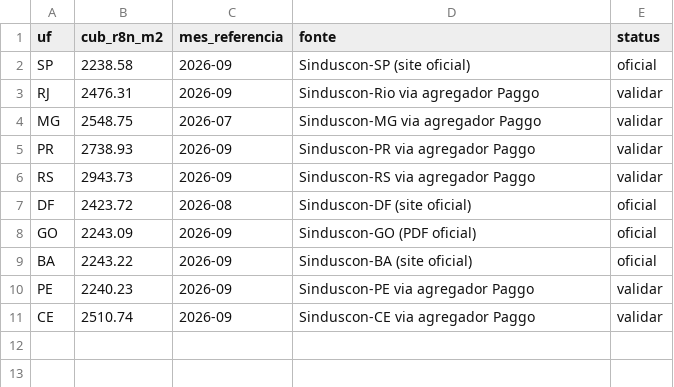
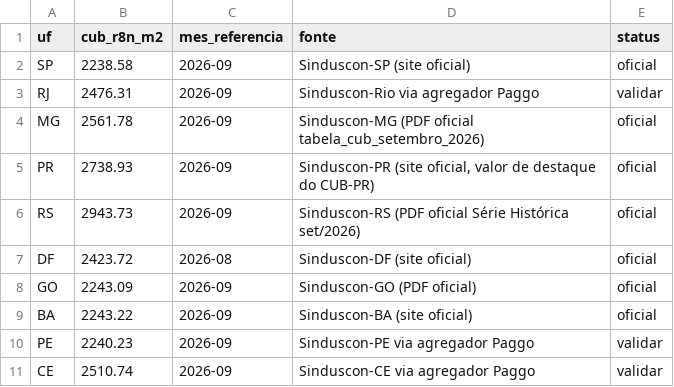
Before and after one commit to EduVPF/datathon-protecao-inteligente, a CSV file: motor/externos/cub_uf.csv, drawn as a sheet.

Commit message:
feat: fontes territoriais oficiais no motivo (Atlas/S2iD de desastres e ranking de continuidade da ANEEL) e CUB oficial de MG, RS e PR

```diff
--- a/motor/externos/cub_uf.csv
+++ b/motor/externos/cub_uf.csv
@@ -3,5 +3,5 @@ SP,2238.58,2026-09,Sinduscon-SP (site oficial),oficial
 RJ,2476.31,2026-09,Sinduscon-Rio via agregador Paggo,validar
-MG,2548.75,2026-07,Sinduscon-MG via agregador Paggo,validar
-PR,2738.93,2026-09,Sinduscon-PR via agregador Paggo,validar
-RS,2943.73,2026-09,Sinduscon-RS via agregador Paggo,validar
+MG,2561.78,2026-09,Sinduscon-MG (PDF oficial tabela_cub_setembro_2026),oficial
+PR,2738.93,2026-09,"Sinduscon-PR (site oficial, valor de destaque do CUB-PR)",oficial
+RS,2943.73,2026-09,Sinduscon-RS (PDF oficial Série Histórica set/2026),oficial
 DF,2423.72,2026-08,Sinduscon-DF (site oficial),oficial
```
Also changed, not shown: 11 other files.
